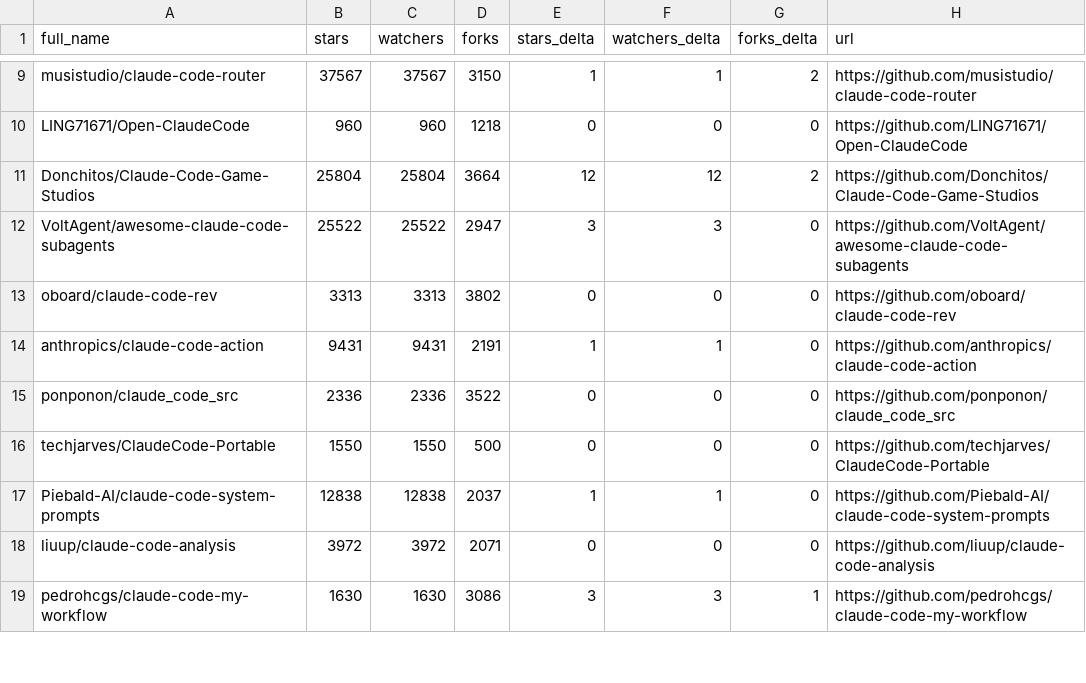
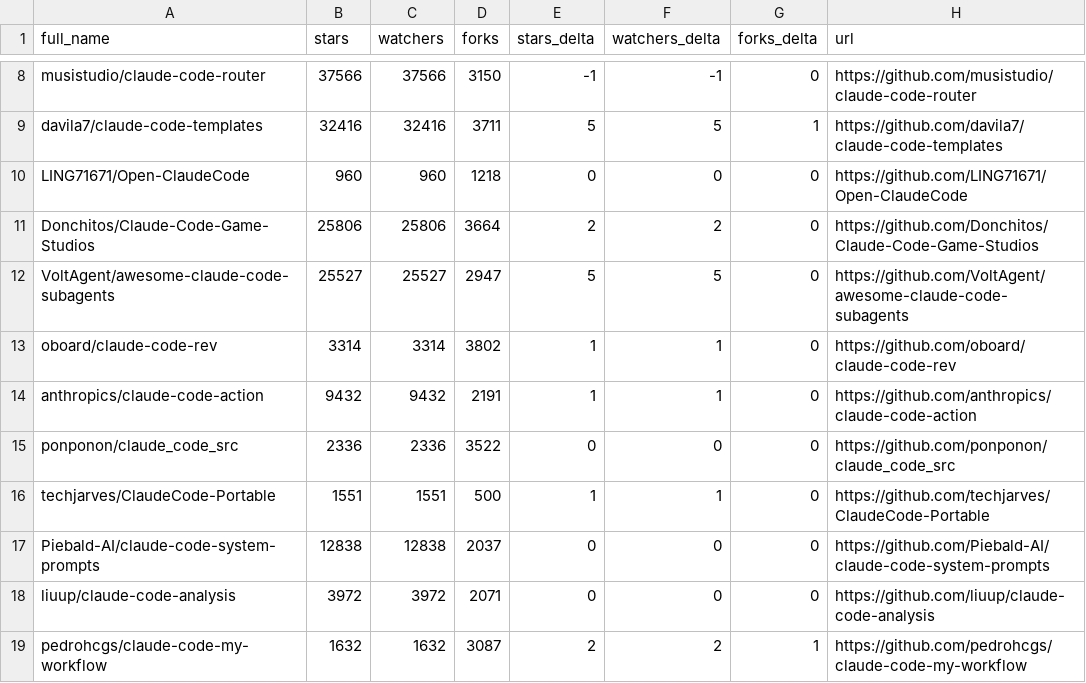
Before and after one commit to markbyrne938-crypto/awesome-claude-code, a CSV file: data/repo-ticker.csv, drawn as a sheet; only a part is shown, gaps mark what is left out; addresses are those after the commit; the diff covers the shown part only; the diff names each change by its address in the sheet, - before the commit and + after, or states it on an @@ line.

```diff
--- a/data/repo-ticker.csv
+++ b/data/repo-ticker.csv
-B8 (stars): 37567
+B8 (stars): 37566
-C8 (watchers): 37567
+C8 (watchers): 37566
-E8 (stars_delta): 1
+E8 (stars_delta): -1
-F8 (watchers_delta): 1
+F8 (watchers_delta): -1
-G8 (forks_delta): 2
+G8 (forks_delta): 0
+row 9: davila7/claude-code-templates | 32416 | 32416 | 3711 | 5 | 5 | 1 | https://github.com/davila7/claude-code-templates
-B11 (stars): 25804
+B11 (stars): 25806
-C11 (watchers): 25804
+C11 (watchers): 25806
-E11 (stars_delta): 12
+E11 (stars_delta): 2
-F11 (watchers_delta): 12
+F11 (watchers_delta): 2
-G11 (forks_delta): 2
+G11 (forks_delta): 0
-B12 (stars): 25522
+B12 (stars): 25527
-C12 (watchers): 25522
+C12 (watchers): 25527
-E12 (stars_delta): 3
+E12 (stars_delta): 5
-F12 (watchers_delta): 3
+F12 (watchers_delta): 5
-B13 (stars): 3313
+B13 (stars): 3314
-C13 (watchers): 3313
+C13 (watchers): 3314
-E13 (stars_delta): 0
+E13 (stars_delta): 1
-F13 (watchers_delta): 0
+F13 (watchers_delta): 1
-B14 (stars): 9431
+B14 (stars): 9432
-C14 (watchers): 9431
+C14 (watchers): 9432
-B16 (stars): 1550
+B16 (stars): 1551
-C16 (watchers): 1550
+C16 (watchers): 1551
-E16 (stars_delta): 0
+E16 (stars_delta): 1
-F16 (watchers_delta): 0
+F16 (watchers_delta): 1
-E17 (stars_delta): 1
+E17 (stars_delta): 0
-F17 (watchers_delta): 1
+F17 (watchers_delta): 0
-B19 (stars): 1630
+B19 (stars): 1632
-C19 (watchers): 1630
+C19 (watchers): 1632
-D19 (forks): 3086
+D19 (forks): 3087
-E19 (stars_delta): 3
+E19 (stars_delta): 2
-F19 (watchers_delta): 3
+F19 (watchers_delta): 2
```
Also changed, not shown: 2 added rows, 3 removed rows, 3 moved rows and 115 edited cells elsewhere in this file, 2 other files.
